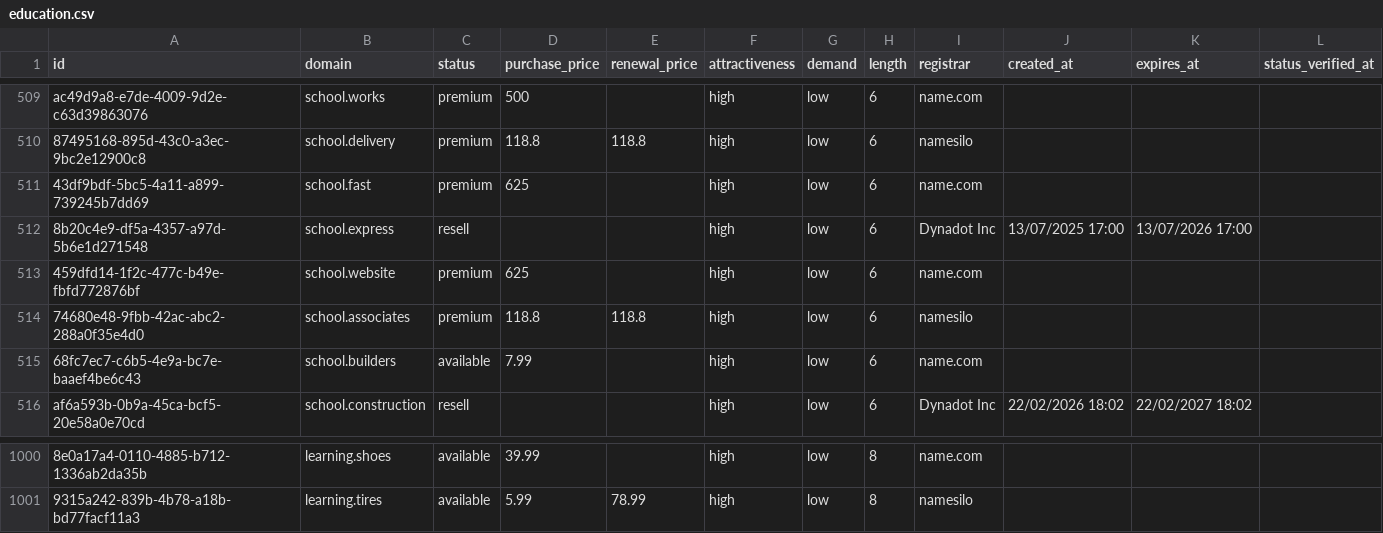
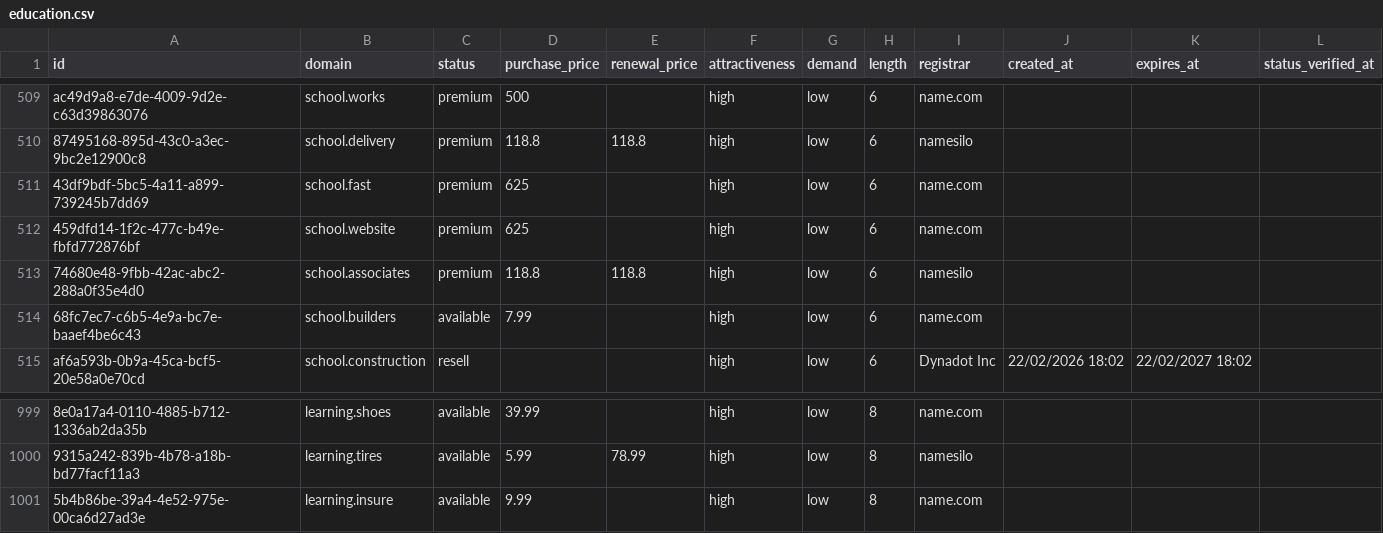
Before and after one commit to UniqueDomains/education-sector-oneword-domains, a CSV file: education.csv, drawn as a sheet; only a part is shown, gaps mark what is left out; removed rows and columns are numbered as before the commit, all else as after; the diff names each change by its address in the sheet, - before the commit and + after, or states it on an @@ line.

Commit message:
Domains update

```diff
--- a/education.csv
+++ b/education.csv
-row 512: 8b20c4e9-df5a-4357-a97d-5b6e1d271548 | school.express | resell |  |  | high | low | 6 | Dynadot Inc | 13/07/2025 17:00 | 13/07/2026 17:00
+row 1001: 5b4b86be-39a4-4e52-975e-00ca6d27ad3e | learning.insure | available | 9.99 |  | high | low | 8 | name.com
```
Also changed, not shown: 3 other files.
